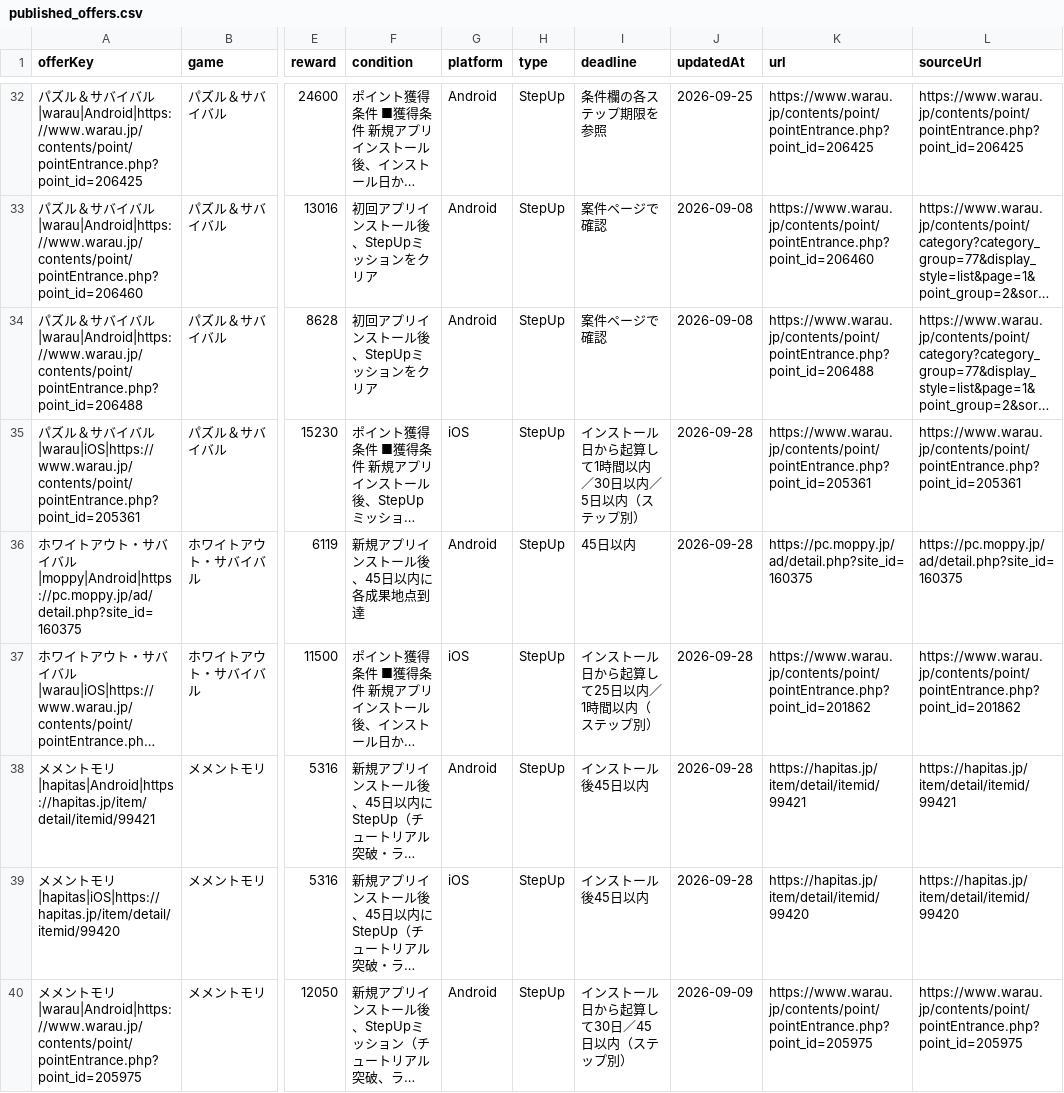
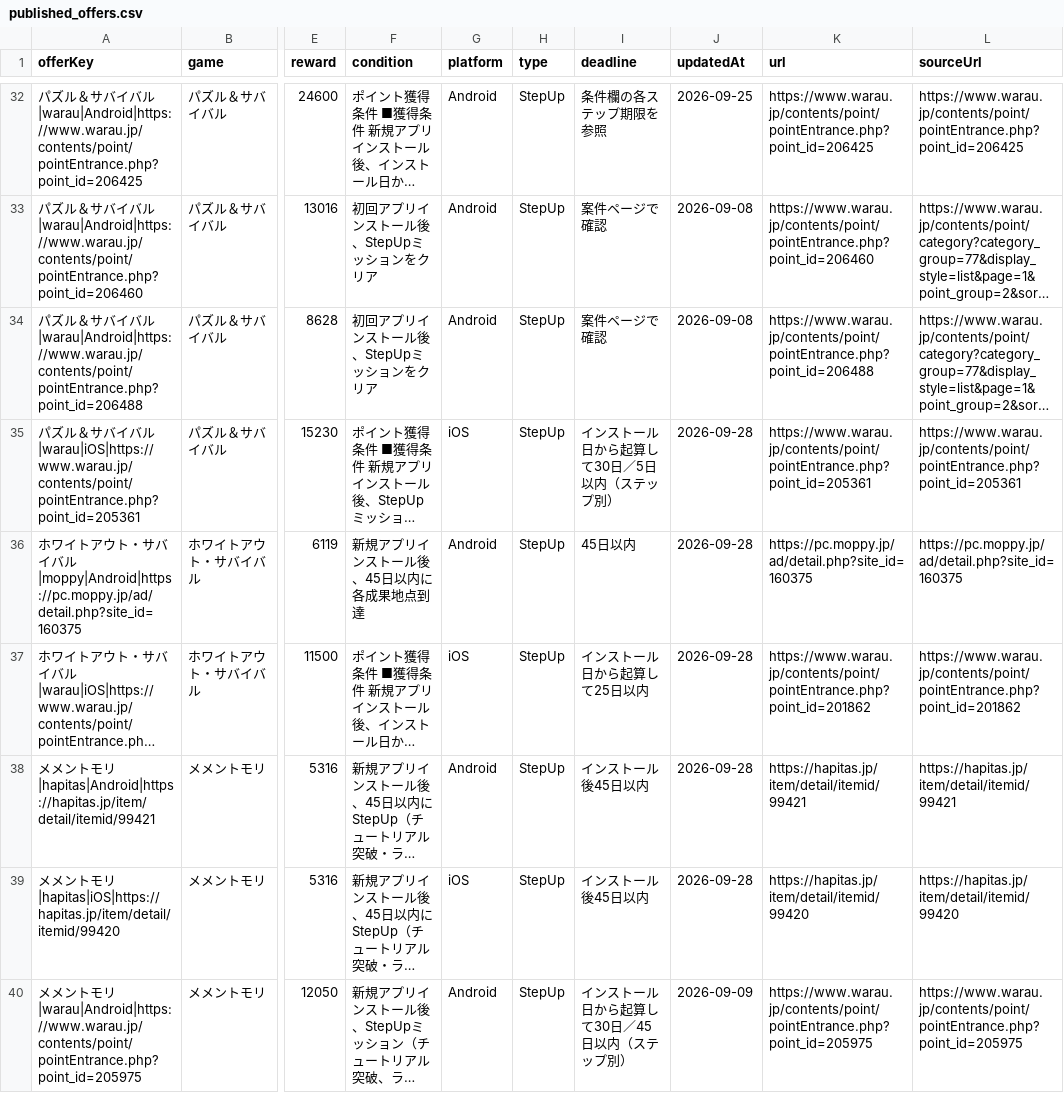
Before and after one commit to POIGAME-LAB/poigamelab, a CSV file: data/published_offers.csv, drawn as a sheet; only a part is shown, gaps mark what is left out; long unchanged cells end in …; the diff covers the shown part only; the diff names each change by its address in the sheet, - before the commit and + after, or states it on an @@ line.

```diff
--- a/data/published_offers.csv
+++ b/data/published_offers.csv
-I35 (deadline): インストール日から起算して1時間以内／30日以内／5日以内（ステップ別）
+I35 (deadline): インストール日から起算して30日／5日以内（ステップ別）
-I37 (deadline): インストール日から起算して25日以内／1時間以内（ステップ別）
+I37 (deadline): インストール日から起算して25日以内
```
Also changed, not shown: 9 edited cells elsewhere in this file, 4 other files.
